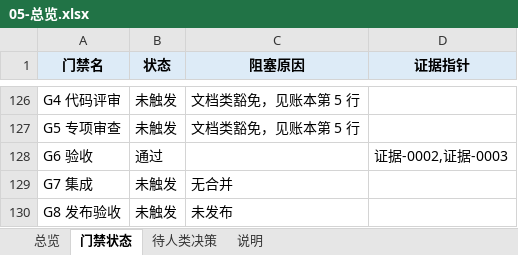
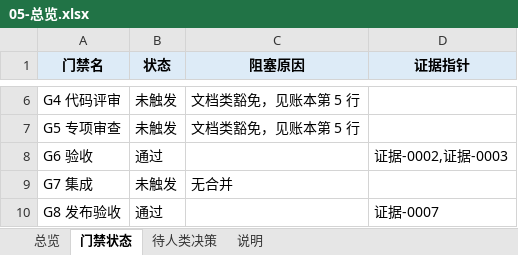
Before and after one commit to CL98K/DCG, an Excel workbook: 协作/05-总览.xlsx, sheet 门禁状态, drawn as a sheet; only a part is shown, gaps mark what is left out; values as stored, in another font and other column widths than the file's, no borders; removed rows and columns are numbered as before the commit, all else as after; the diff covers the shown part only; the diff names each change by its address in the sheet, - before the commit and + after, or states it on an @@ line.

```diff
--- a/协作/05-总览.xlsx (sheet 门禁状态)
+++ b/协作/05-总览.xlsx (sheet 门禁状态)
-row 130: G8 发布验收 | 未触发 | 未发布
+row 10: G8 发布验收 | 通过 |  | 证据-0007
```
Also changed, not shown: 120 removed rows elsewhere in this sheet, sheet 总览, sheet 待人类决策, 协作/02-任务切片图.xlsx, 协作/07-需求契约.xlsx, 18 other files.
